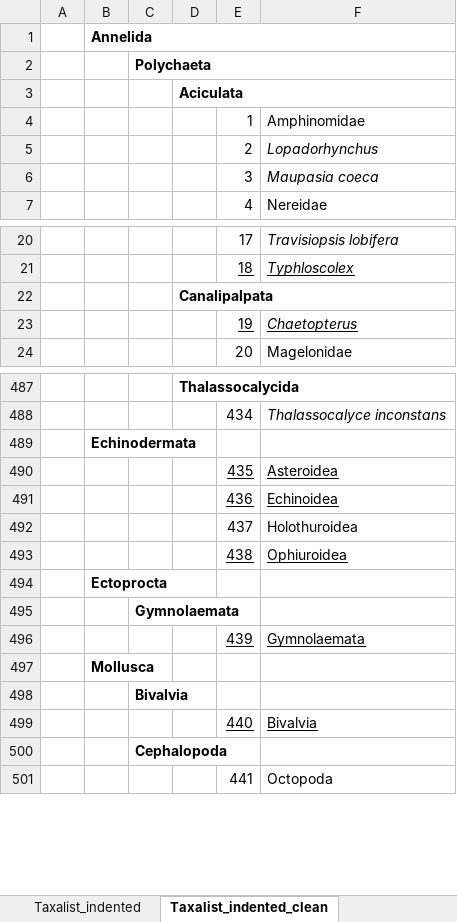
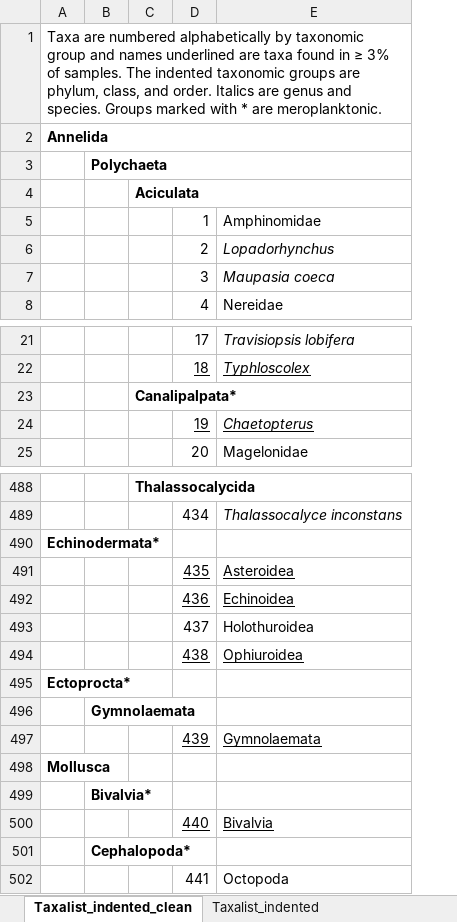
Before and after one commit to Pelagic-Ecosystems/BC_Zooplankton_Bioregionalization, an Excel workbook: Supp_Documents/Taxalist_indented.xlsx, sheet Taxalist_indented_clean, drawn as a sheet; only a part is shown, gaps mark what is left out; values as stored, in another font and other column widths than the file's, no borders; removed rows and columns are numbered as before the commit, all else as after; the diff covers the shown part only; the diff names each change by its address in the sheet, - before the commit and + after, or states it on an @@ line.

```diff
--- a/Supp_Documents/Taxalist_indented.xlsx (sheet Taxalist_indented_clean)
+++ b/Supp_Documents/Taxalist_indented.xlsx (sheet Taxalist_indented_clean)
@@ sheet tab order changed: Taxalist_indented_clean | Taxalist_indented @@
-column A, empty
+row 1: Taxa are numbered alphabetically by taxonomic group and names underlined are taxa found in ≥ 3% of samples. The indented taxonomic groups are phylum, class, and order. Italics are genus and species. Groups marked with * are meroplanktonic.
-C23: Canalipalpata
+C23: Canalipalpata*
-A490: Echinodermata
+A490: Echinodermata*
-A495: Ectoprocta
+A495: Ectoprocta*
-B499: Bivalvia
+B499: Bivalvia*
-B501: Cephalopoda
+B501: Cephalopoda*
```
Also changed, not shown: 6 edited cells elsewhere in this sheet, sheet Taxalist_indented, 22 other files.
